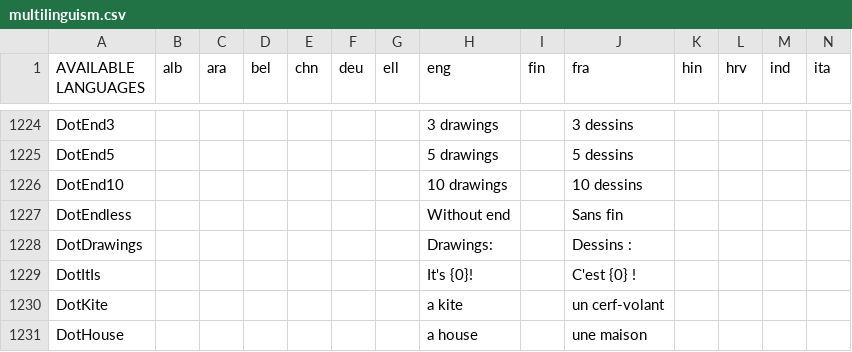
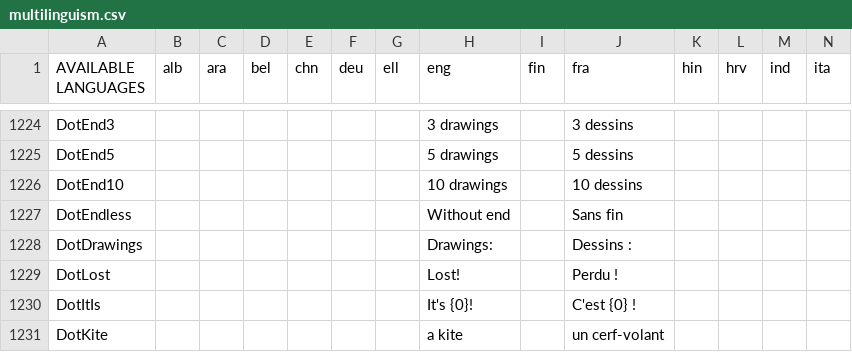
Before and after one commit to GazePlay/GazePlay, a CSV file: gazeplay-core/src/main/resources/data/multilinguism/multilinguism.csv, drawn as a sheet; only a part is shown, gaps mark what is left out; the shorter side is filled out with more unchanged rows; rows hold the shown columns only; the diff names each change by its address in the sheet, - before the commit and + after, or states it on an @@ line.

```diff
--- a/gazeplay-core/src/main/resources/data/multilinguism/multilinguism.csv
+++ b/gazeplay-core/src/main/resources/data/multilinguism/multilinguism.csv
+row 1229: DotLost |  |  |  |  |  |  | Lost! |  | Perdu !
```
Also changed, not shown: 5 other files.
